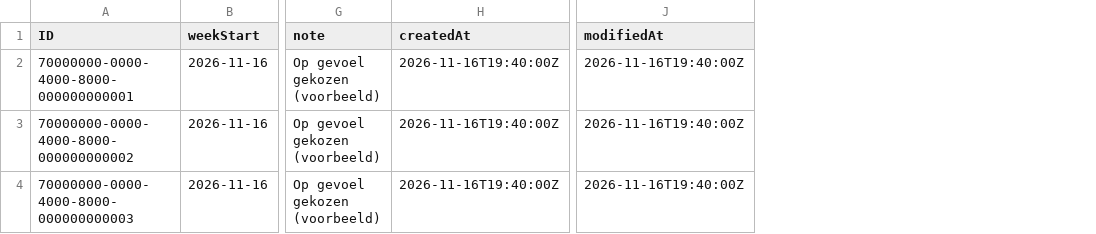
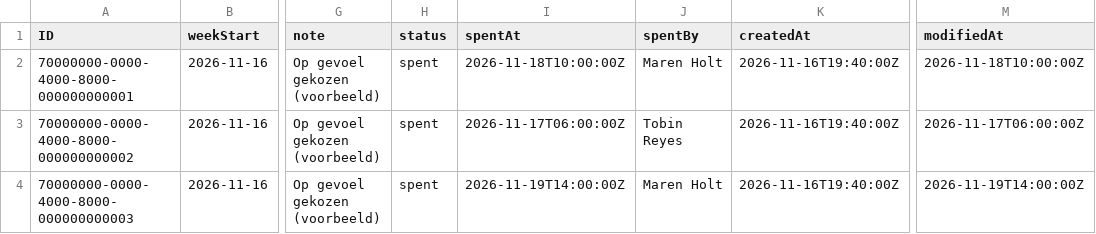
Before and after one commit to kruimol/HTF2026-Flexso, a CSV file: db/data/oakhaven.curse-CouncilDecisions.csv, drawn as a sheet; only a part is shown, gaps mark what is left out; addresses are those after the commit; the diff names each change by its address in the sheet, - before the commit and + after, or states it on an @@ line.

```diff
--- a/db/data/oakhaven.curse-CouncilDecisions.csv
+++ b/db/data/oakhaven.curse-CouncilDecisions.csv
+column H (status), rows 2-4: all spent
+column I (spentAt), rows 2-4: 2026-11-18T10:00:00Z | 2026-11-17T06:00:00Z | 2026-11-19T14:00:00Z
+column J (spentBy), rows 2-4: Maren Holt | Tobin Reyes | Maren Holt
-M2 (modifiedAt): 2026-11-16T19:40:00Z
+M2 (modifiedAt): 2026-11-18T10:00:00Z
-M3 (modifiedAt): 2026-11-16T19:40:00Z
+M3 (modifiedAt): 2026-11-17T06:00:00Z
-M4 (modifiedAt): 2026-11-16T19:40:00Z
+M4 (modifiedAt): 2026-11-19T14:00:00Z
```
Also changed, not shown: 11 other files.
